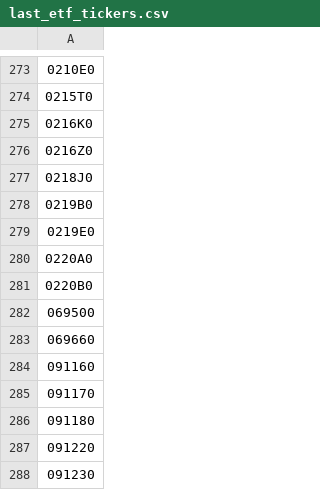
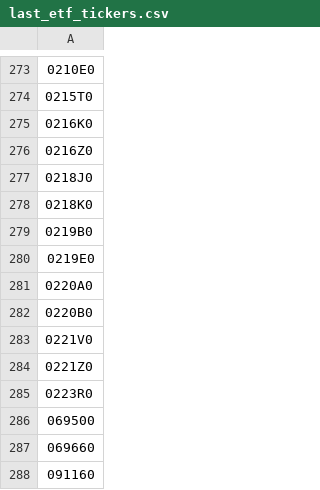
Before and after one commit to mcbrothor/krx-etf-alert, a CSV file: last_etf_tickers.csv, drawn as a sheet; only a part is shown, gaps mark what is left out; the shorter side is filled out with more unchanged rows; the diff names each change by its address in the sheet, - before the commit and + after, or states it on an @@ line.

```diff
--- a/last_etf_tickers.csv
+++ b/last_etf_tickers.csv
+row 278: 0218K0
+row 283: 0221V0
+row 284: 0221Z0
+row 285: 0223R0
```
